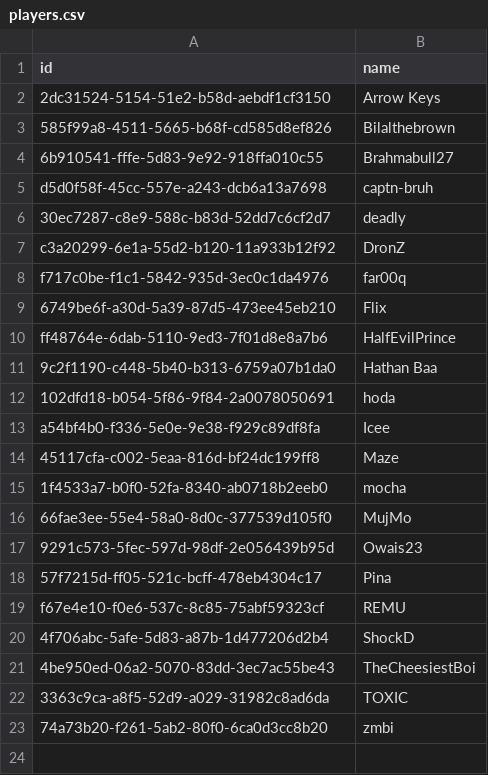
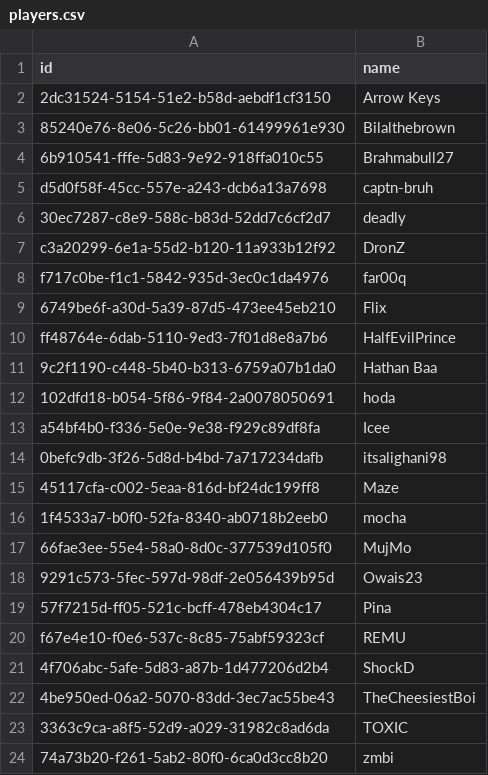
Before and after one commit to AsharS/saturdays-stats, a CSV file: data/players.csv, drawn as a sheet.

Commit message:
players

```diff
--- a/data/players.csv
+++ b/data/players.csv
@@ -2,3 +2,3 @@ id,name
 2dc31524-5154-51e2-b58d-aebdf1cf3150,Arrow Keys
-585f99a8-4511-5665-b68f-cd585d8ef826,Bilalthebrown
+85240e76-8e06-5c26-bb01-61499961e930,Bilalthebrown
 6b910541-fffe-5d83-9e92-918ffa010c55,Brahmabull27
@@ -13,2 +13,3 @@ ff48764e-6dab-5110-9ed3-7f01d8e8a7b6,HalfEvilPrince
 a54bf4b0-f336-5e0e-9e38-f929c89df8fa,Icee
+0befc9db-3f26-5d8d-b4bd-7a717234dafb,itsalighani98
 45117cfa-c002-5eaa-816d-bf24dc199ff8,Maze
```
